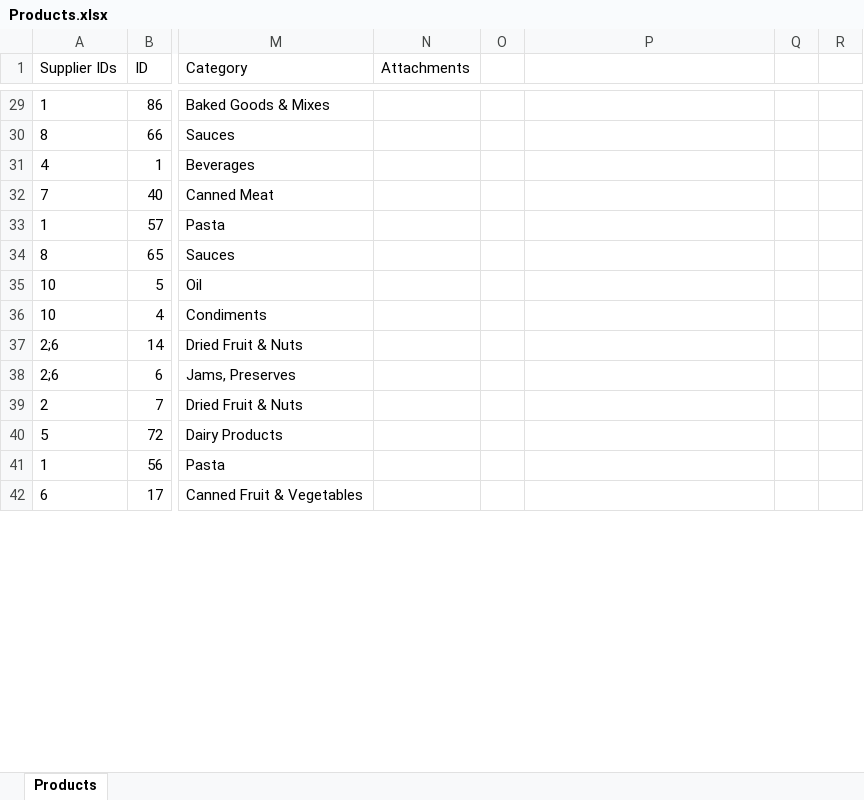
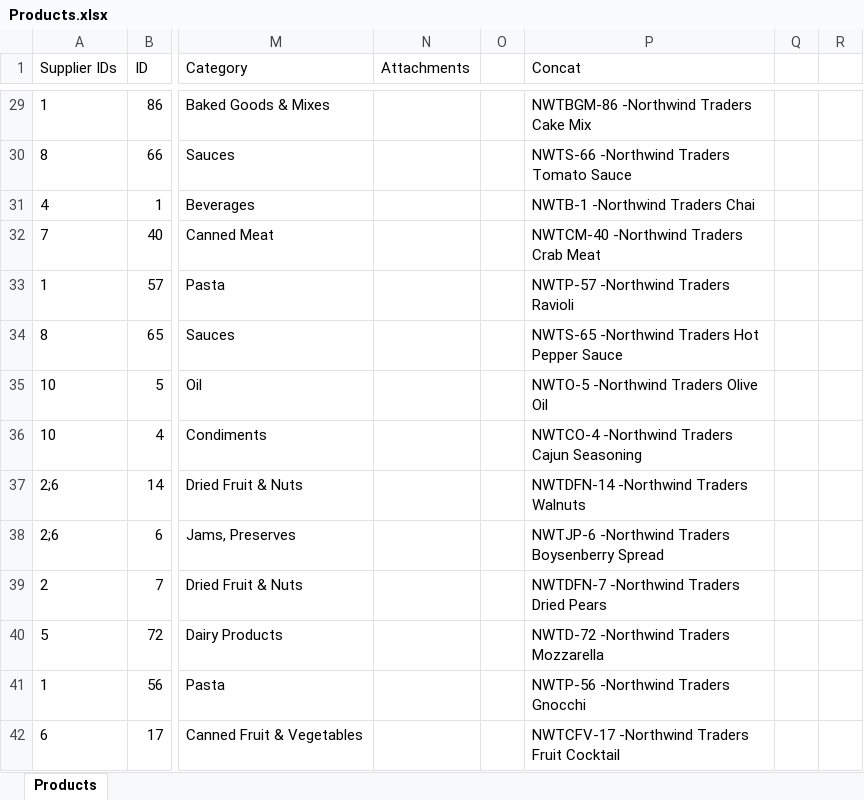
Before and after one commit to soumyadeep28/Data-Science, an Excel workbook: MS_Excel/Products.xlsx, sheet Products, drawn as a sheet; only a part is shown, gaps mark what is left out; values as stored, in another font and other column widths than the file's, no borders; the diff covers the shown part only; the diff names each change by its address in the sheet, - before the commit and + after, or states it on an @@ line.

```diff
--- a/MS_Excel/Products.xlsx (sheet Products)
+++ b/MS_Excel/Products.xlsx (sheet Products)
-P1: (empty)
+P1: Concat
-P29 (Concat): (empty)
+P29 (Concat): NWTBGM-86 -Northwind Traders Cake Mix
-P30 (Concat): (empty)
+P30 (Concat): NWTS-66 -Northwind Traders Tomato Sauce
-P31 (Concat): (empty)
+P31 (Concat): NWTB-1 -Northwind Traders Chai
-P32 (Concat): (empty)
+P32 (Concat): NWTCM-40 -Northwind Traders Crab Meat
-P33 (Concat): (empty)
+P33 (Concat): NWTP-57 -Northwind Traders Ravioli
-P34 (Concat): (empty)
+P34 (Concat): NWTS-65 -Northwind Traders Hot Pepper Sauce
-P35 (Concat): (empty)
+P35 (Concat): NWTO-5 -Northwind Traders Olive Oil
-P36 (Concat): (empty)
+P36 (Concat): NWTCO-4 -Northwind Traders Cajun Seasoning
-P37 (Concat): (empty)
+P37 (Concat): NWTDFN-14 -Northwind Traders Walnuts
-P38 (Concat): (empty)
+P38 (Concat): NWTJP-6 -Northwind Traders Boysenberry Spread
-P39 (Concat): (empty)
+P39 (Concat): NWTDFN-7 -Northwind Traders Dried Pears
-P40 (Concat): (empty)
+P40 (Concat): NWTD-72 -Northwind Traders Mozzarella
-P41 (Concat): (empty)
+P41 (Concat): NWTP-56 -Northwind Traders Gnocchi
-P42 (Concat): (empty)
+P42 (Concat): NWTCFV-17 -Northwind Traders Fruit Cocktail
```
Also changed, not shown: 5 added rows and 33 edited cells elsewhere in this sheet, 7 other files.
